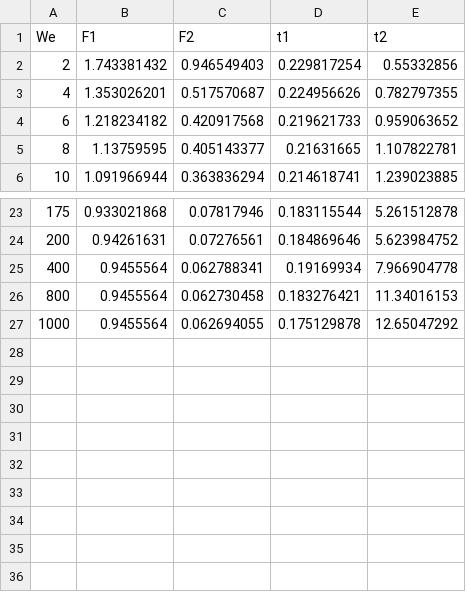
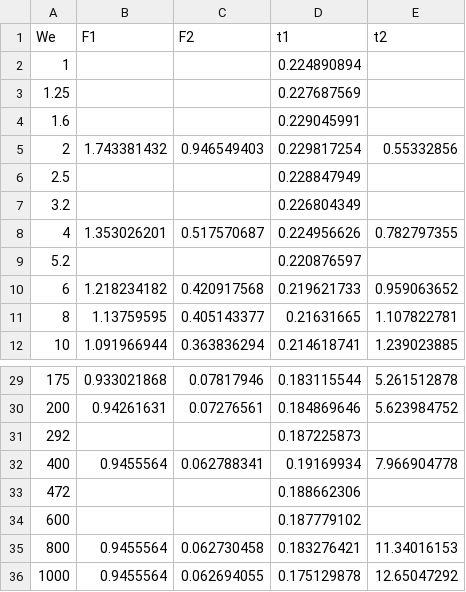
Before and after one commit to VatsalSy/The-role-of-viscosity-on-drop-impact-forces, a CSV file: SimDataSet/Num_Oh0.1000.csv, drawn as a sheet; only a part is shown, gaps mark what is left out.

```diff
--- a/SimDataSet/Num_Oh0.1000.csv
+++ b/SimDataSet/Num_Oh0.1000.csv
@@ -1,4 +1,10 @@
 We,F1,F2,t1,t2
+1,,,0.224890894,
+1.25,,,0.227687569,
+1.6,,,0.229045991,
 2,1.743381432,0.946549403,0.229817254,0.55332856
+2.5,,,0.228847949,
+3.2,,,0.226804349,
 4,1.353026201,0.517570687,0.224956626,0.782797355
+5.2,,,0.220876597,
 6,1.218234182,0.420917568,0.219621733,0.959063652
@@ -24,3 +30,6 @@
 200,0.94261631,0.07276561,0.184869646,5.623984752
+292,,,0.187225873,
 400,0.9455564,0.062788341,0.19169934,7.966904778
+472,,,0.188662306,
+600,,,0.187779102,
 800,0.9455564,0.062730458,0.183276421,11.34016153
```
Also changed, not shown: SimDataSet/Num_Oh0.2000.csv, 4 other files.
